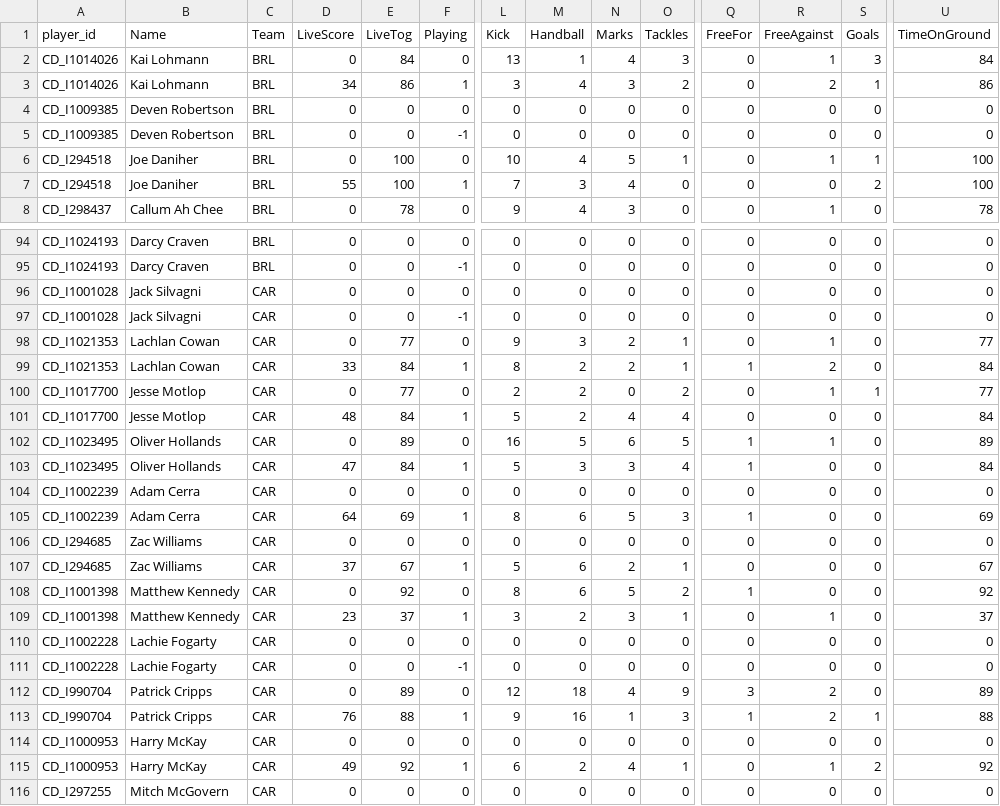
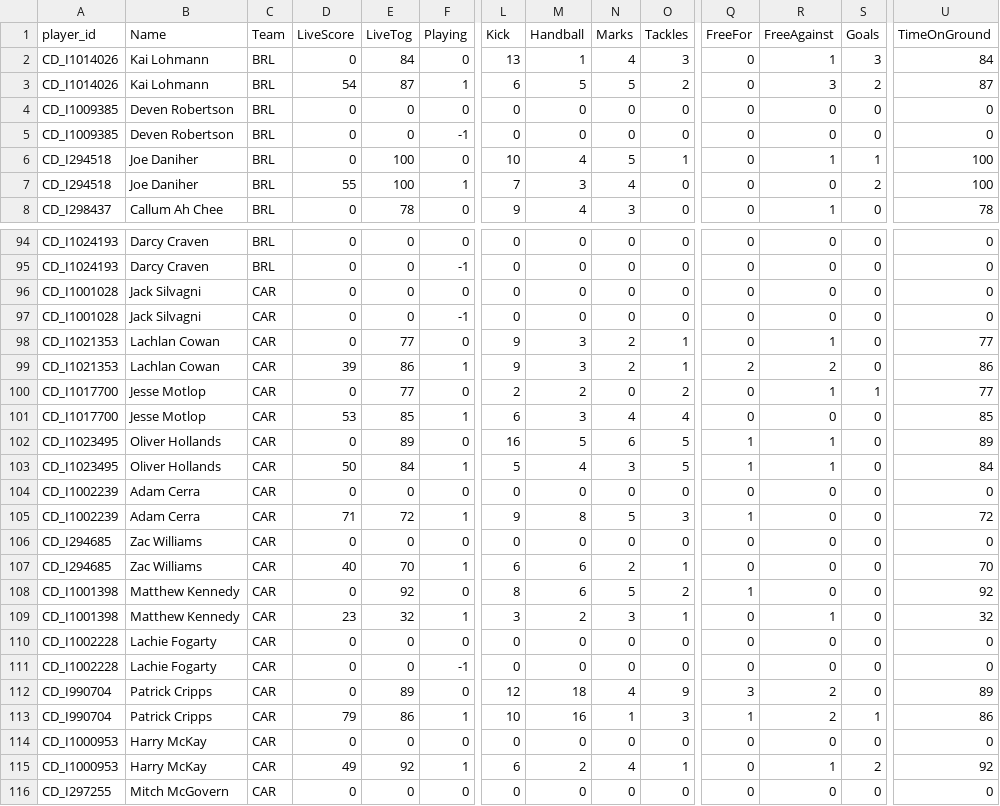
Before and after one commit to cigamsarierom/data-2024_RETLOB, a CSV file: 2024_Player_Live.csv, drawn as a sheet; only a part is shown, gaps mark what is left out; the diff covers the shown part only; the diff names each change by its address in the sheet, - before the commit and + after, or states it on an @@ line.

Commit message:
commit from JM at 2024-09-07 22:04:58.545501

```diff
--- a/2024_Player_Live.csv
+++ b/2024_Player_Live.csv
-D3 (LiveScore): 34
+D3 (LiveScore): 54
-E3 (LiveTog): 86
+E3 (LiveTog): 87
-L3 (Kick): 3
+L3 (Kick): 6
-M3 (Handball): 4
+M3 (Handball): 5
-N3 (Marks): 3
+N3 (Marks): 5
-R3 (FreeAgainst): 2
+R3 (FreeAgainst): 3
-S3 (Goals): 1
+S3 (Goals): 2
-U3 (TimeOnGround): 86
+U3 (TimeOnGround): 87
-D99 (LiveScore): 33
+D99 (LiveScore): 39
-E99 (LiveTog): 84
+E99 (LiveTog): 86
-L99 (Kick): 8
+L99 (Kick): 9
-M99 (Handball): 2
+M99 (Handball): 3
-Q99 (FreeFor): 1
+Q99 (FreeFor): 2
-U99 (TimeOnGround): 84
+U99 (TimeOnGround): 86
-D101 (LiveScore): 48
+D101 (LiveScore): 53
-E101 (LiveTog): 84
+E101 (LiveTog): 85
-L101 (Kick): 5
+L101 (Kick): 6
-M101 (Handball): 2
+M101 (Handball): 3
-U101 (TimeOnGround): 84
+U101 (TimeOnGround): 85
-D103 (LiveScore): 47
+D103 (LiveScore): 50
-M103 (Handball): 3
+M103 (Handball): 4
-O103 (Tackles): 4
+O103 (Tackles): 5
-R103 (FreeAgainst): 0
+R103 (FreeAgainst): 1
-D105 (LiveScore): 64
+D105 (LiveScore): 71
-E105 (LiveTog): 69
+E105 (LiveTog): 72
-L105 (Kick): 8
+L105 (Kick): 9
-M105 (Handball): 6
+M105 (Handball): 8
-U105 (TimeOnGround): 69
+U105 (TimeOnGround): 72
-D107 (LiveScore): 37
+D107 (LiveScore): 40
-E107 (LiveTog): 67
+E107 (LiveTog): 70
-L107 (Kick): 5
+L107 (Kick): 6
-U107 (TimeOnGround): 67
+U107 (TimeOnGround): 70
-E109 (LiveTog): 37
+E109 (LiveTog): 32
-U109 (TimeOnGround): 37
+U109 (TimeOnGround): 32
-D113 (LiveScore): 76
+D113 (LiveScore): 79
-E113 (LiveTog): 88
+E113 (LiveTog): 86
-L113 (Kick): 9
+L113 (Kick): 10
-U113 (TimeOnGround): 88
+U113 (TimeOnGround): 86
```
Also changed, not shown: 145 edited cells elsewhere in this file.
